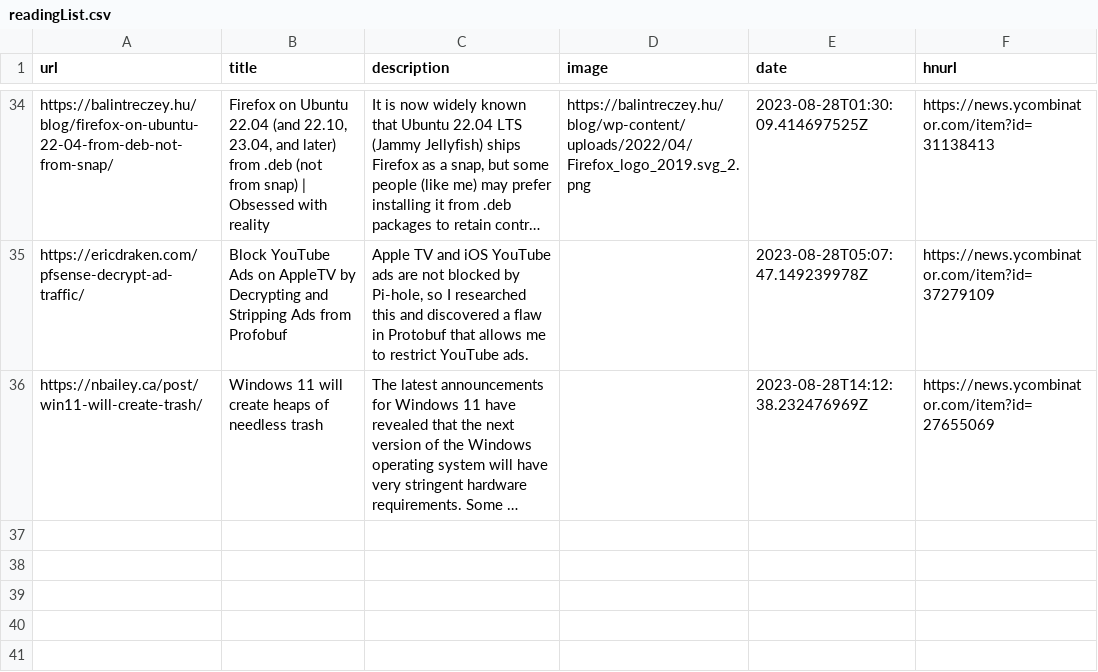
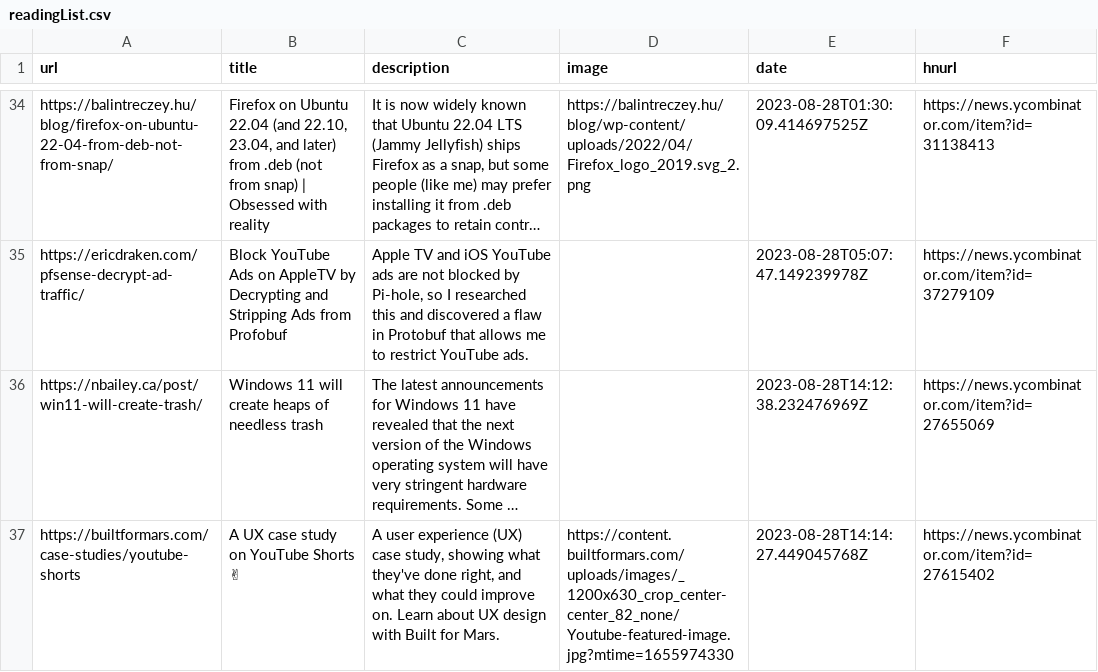
Before and after one commit to pythoncrazy/listofreading, a CSV file: readingList.csv, drawn as a sheet; only a part is shown, gaps mark what is left out; long unchanged cells end in …; the diff names each change by its address in the sheet, - before the commit and + after, or states it on an @@ line.

Commit message:
Automated reading list update on Mon Aug 28 14:14:27 UTC 2023

```diff
--- a/readingList.csv
+++ b/readingList.csv
+row 37: https://builtformars.com/case-studies/youtube-shorts | A UX case study on YouTube Shorts ✌ | A user experience (UX) case study, showing what they've done right, and what they could improve on. Learn about UX design with Built for Mars. | https://content.builtformars.com/uploads/images/_1200x630_crop_center-center_82_none/Youtube-featured-image.jpg?mtime=1655974330 | 2023-08-28T14:14:27.449045768Z | https://news.ycombinator.com/item?id=27615402
```
